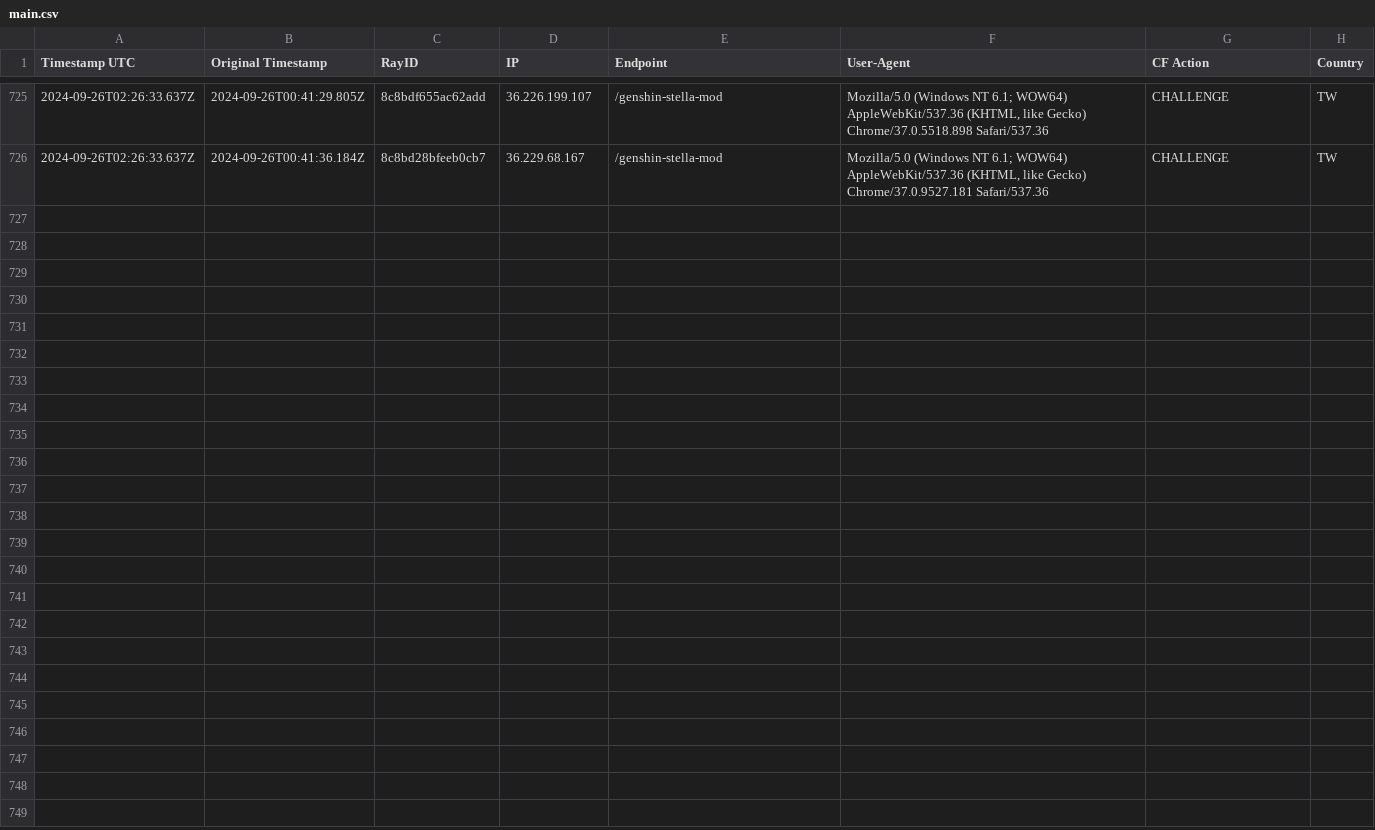
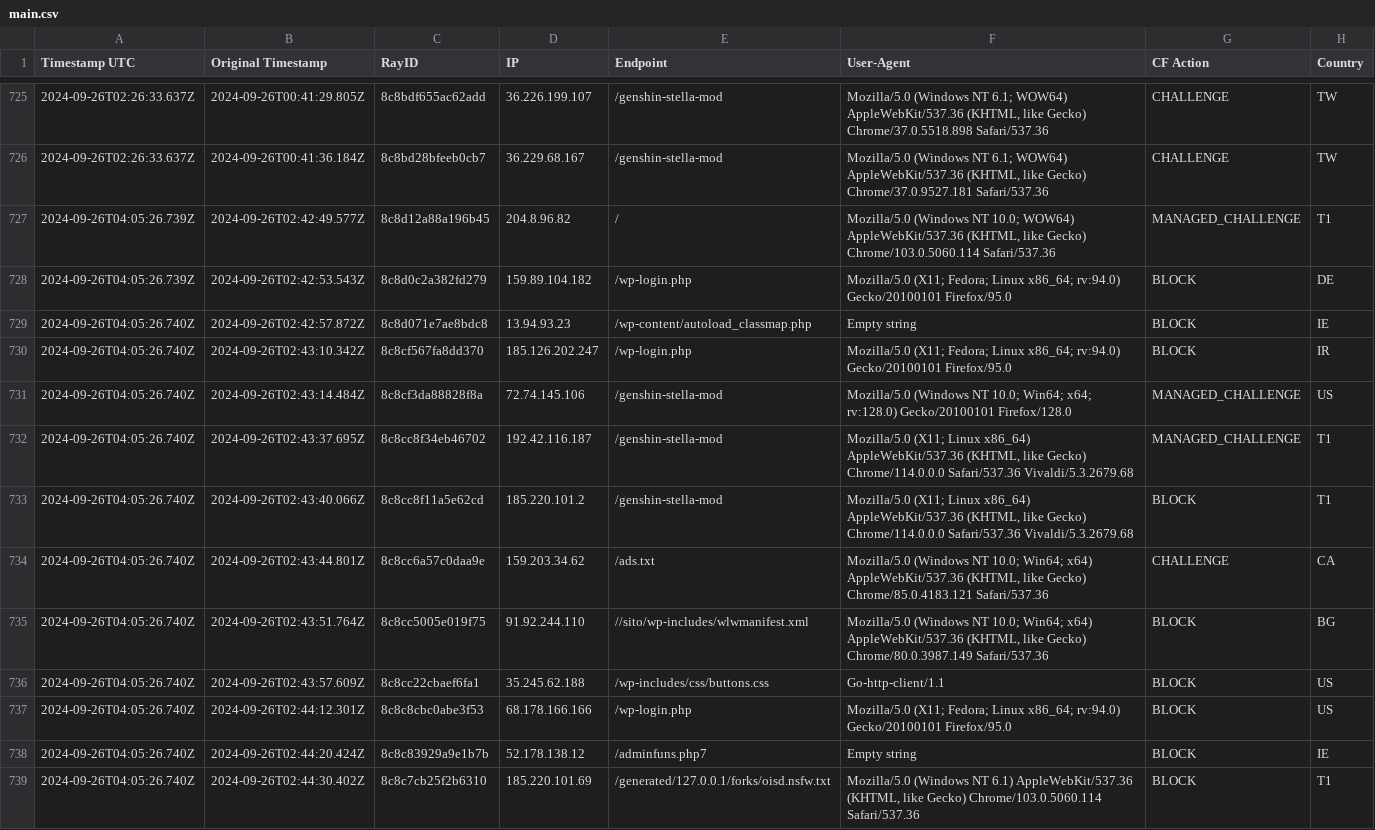
Before and after one commit to sefinek24/Malicious-IP-Addresses, a CSV file: lists/main.csv, drawn as a sheet; only a part is shown, gaps mark what is left out; the diff names each change by its address in the sheet, - before the commit and + after, or states it on an @@ line.

Commit message:
Update the list of malicious IP addresses [2 files]
lists/main.csv
lists/main.txt

```diff
--- a/lists/main.csv
+++ b/lists/main.csv
+row 727: 2024-09-26T04:05:26.739Z | 2024-09-26T02:42:49.577Z | 8c8d12a88a196b45 | 204.8.96.82 | / | Mozilla/5.0 (Windows NT 10.0; WOW64) AppleWebKit/537.36 (KHTML, like Gecko) Chrome/103.0.5060.114 Safari/537.36 | MANAGED_CHALLENGE | T1
+row 728: 2024-09-26T04:05:26.739Z | 2024-09-26T02:42:53.543Z | 8c8d0c2a382fd279 | 159.89.104.182 | /wp-login.php | Mozilla/5.0 (X11; Fedora; Linux x86_64; rv:94.0) Gecko/20100101 Firefox/95.0 | BLOCK | DE
+row 729: 2024-09-26T04:05:26.740Z | 2024-09-26T02:42:57.872Z | 8c8d071e7ae8bdc8 | 13.94.93.23 | /wp-content/autoload_classmap.php | Empty string | BLOCK | IE
+row 730: 2024-09-26T04:05:26.740Z | 2024-09-26T02:43:10.342Z | 8c8cf567fa8dd370 | 185.126.202.247 | /wp-login.php | Mozilla/5.0 (X11; Fedora; Linux x86_64; rv:94.0) Gecko/20100101 Firefox/95.0 | BLOCK | IR
+row 731: 2024-09-26T04:05:26.740Z | 2024-09-26T02:43:14.484Z | 8c8cf3da88828f8a | 72.74.145.106 | /genshin-stella-mod | Mozilla/5.0 (Windows NT 10.0; Win64; x64; rv:128.0) Gecko/20100101 Firefox/128.0 | MANAGED_CHALLENGE | US
+row 732: 2024-09-26T04:05:26.740Z | 2024-09-26T02:43:37.695Z | 8c8cc8f34eb46702 | 192.42.116.187 | /genshin-stella-mod | Mozilla/5.0 (X11; Linux x86_64) AppleWebKit/537.36 (KHTML, like Gecko) Chrome/114.0.0.0 Safari/537.36 Vivaldi/5.3.2679.68 | MANAGED_CHALLENGE | T1
+row 733: 2024-09-26T04:05:26.740Z | 2024-09-26T02:43:40.066Z | 8c8cc8f11a5e62cd | 185.220.101.2 | /genshin-stella-mod | Mozilla/5.0 (X11; Linux x86_64) AppleWebKit/537.36 (KHTML, like Gecko) Chrome/114.0.0.0 Safari/537.36 Vivaldi/5.3.2679.68 | BLOCK | T1
+row 734: 2024-09-26T04:05:26.740Z | 2024-09-26T02:43:44.801Z | 8c8cc6a57c0daa9e | 159.203.34.62 | /ads.txt | Mozilla/5.0 (Windows NT 10.0; Win64; x64) AppleWebKit/537.36 (KHTML, like Gecko) Chrome/85.0.4183.121 Safari/537.36 | CHALLENGE | CA
+row 735: 2024-09-26T04:05:26.740Z | 2024-09-26T02:43:51.764Z | 8c8cc5005e019f75 | 91.92.244.110 | //sito/wp-includes/wlwmanifest.xml | Mozilla/5.0 (Windows NT 10.0; Win64; x64) AppleWebKit/537.36 (KHTML, like Gecko) Chrome/80.0.3987.149 Safari/537.36 | BLOCK | BG
+row 736: 2024-09-26T04:05:26.740Z | 2024-09-26T02:43:57.609Z | 8c8cc22cbaef6fa1 | 35.245.62.188 | /wp-includes/css/buttons.css | Go-http-client/1.1 | BLOCK | US
+row 737: 2024-09-26T04:05:26.740Z | 2024-09-26T02:44:12.301Z | 8c8c8cbc0abe3f53 | 68.178.166.166 | /wp-login.php | Mozilla/5.0 (X11; Fedora; Linux x86_64; rv:94.0) Gecko/20100101 Firefox/95.0 | BLOCK | US
+row 738: 2024-09-26T04:05:26.740Z | 2024-09-26T02:44:20.424Z | 8c8c83929a9e1b7b | 52.178.138.12 | /adminfuns.php7 | Empty string | BLOCK | IE
+row 739: 2024-09-26T04:05:26.740Z | 2024-09-26T02:44:30.402Z | 8c8c7cb25f2b6310 | 185.220.101.69 | /generated/127.0.0.1/forks/oisd.nsfw.txt | Mozilla/5.0 (Windows NT 6.1) AppleWebKit/537.36 (KHTML, like Gecko) Chrome/103.0.5060.114 Safari/537.36 | BLOCK | T1
```
Also changed, not shown: 1 other file.
